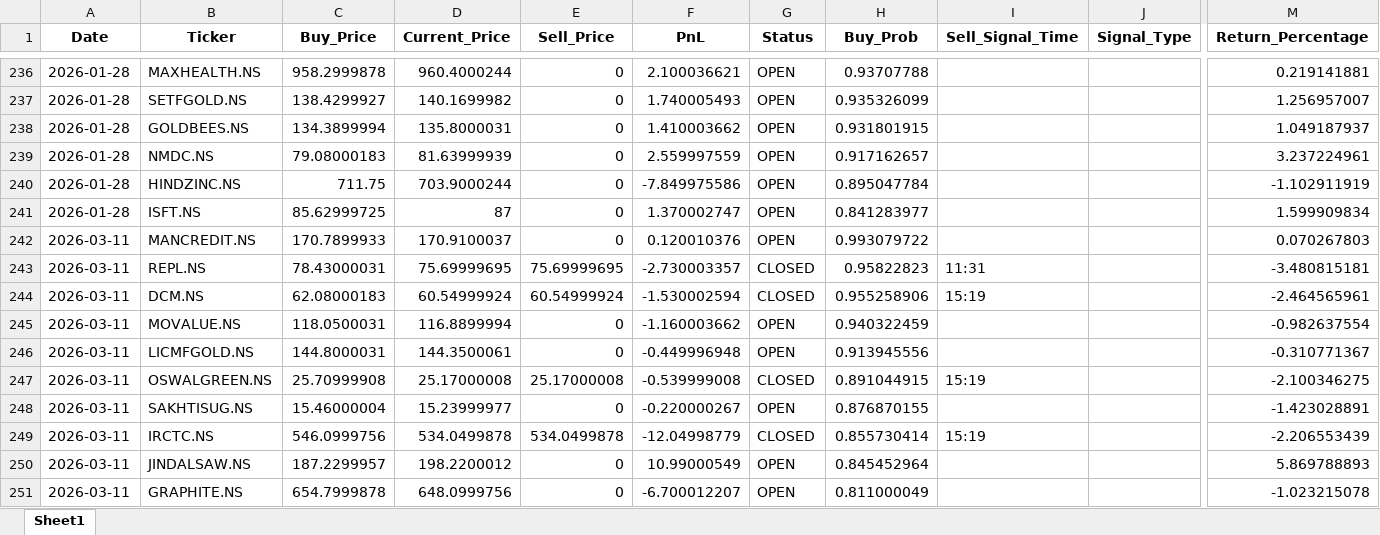
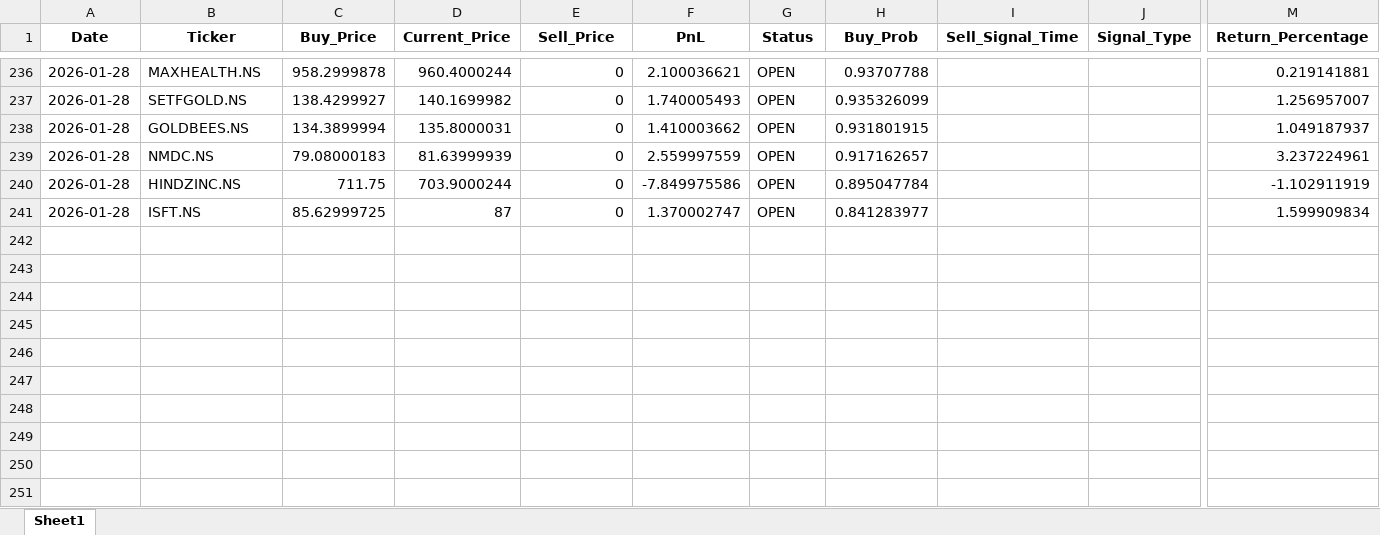
Before and after one commit to Hanuman16/PythonApplicationForDailyRun, an Excel workbook: trading_log.xlsx, sheet Sheet1, drawn as a sheet; only a part is shown, gaps mark what is left out; values as stored, in another font and other column widths than the file's, no borders; rows hold the shown columns only; the diff names each change by its address in the sheet, - before the commit and + after, or states it on an @@ line.

```diff
--- a/trading_log.xlsx (sheet Sheet1)
+++ b/trading_log.xlsx (sheet Sheet1)
-row 242: 2026-03-11 | MANCREDIT.NS | 170.7899933 | 170.9100037 | 0 | 0.120010376 | OPEN | 0.993079722 |  |  | 0.070267803
-row 243: 2026-03-11 | REPL.NS | 78.43000031 | 75.69999695 | 75.69999695 | -2.730003357 | CLOSED | 0.95822823 | 11:31 |  | -3.480815181
-row 244: 2026-03-11 | DCM.NS | 62.08000183 | 60.54999924 | 60.54999924 | -1.530002594 | CLOSED | 0.955258906 | 15:19 |  | -2.464565961
-row 245: 2026-03-11 | MOVALUE.NS | 118.0500031 | 116.8899994 | 0 | -1.160003662 | OPEN | 0.940322459 |  |  | -0.982637554
-row 246: 2026-03-11 | LICMFGOLD.NS | 144.8000031 | 144.3500061 | 0 | -0.449996948 | OPEN | 0.913945556 |  |  | -0.310771367
-row 247: 2026-03-11 | OSWALGREEN.NS | 25.70999908 | 25.17000008 | 25.17000008 | -0.539999008 | CLOSED | 0.891044915 | 15:19 |  | -2.100346275
-row 248: 2026-03-11 | SAKHTISUG.NS | 15.46000004 | 15.23999977 | 0 | -0.220000267 | OPEN | 0.876870155 |  |  | -1.423028891
-row 249: 2026-03-11 | IRCTC.NS | 546.0999756 | 534.0499878 | 534.0499878 | -12.04998779 | CLOSED | 0.855730414 | 15:19 |  | -2.206553439
-row 250: 2026-03-11 | JINDALSAW.NS | 187.2299957 | 198.2200012 | 0 | 10.99000549 | OPEN | 0.845452964 |  |  | 5.869788893
-row 251: 2026-03-11 | GRAPHITE.NS | 654.7999878 | 648.0999756 | 0 | -6.700012207 | OPEN | 0.811000049 |  |  | -1.023215078
```
